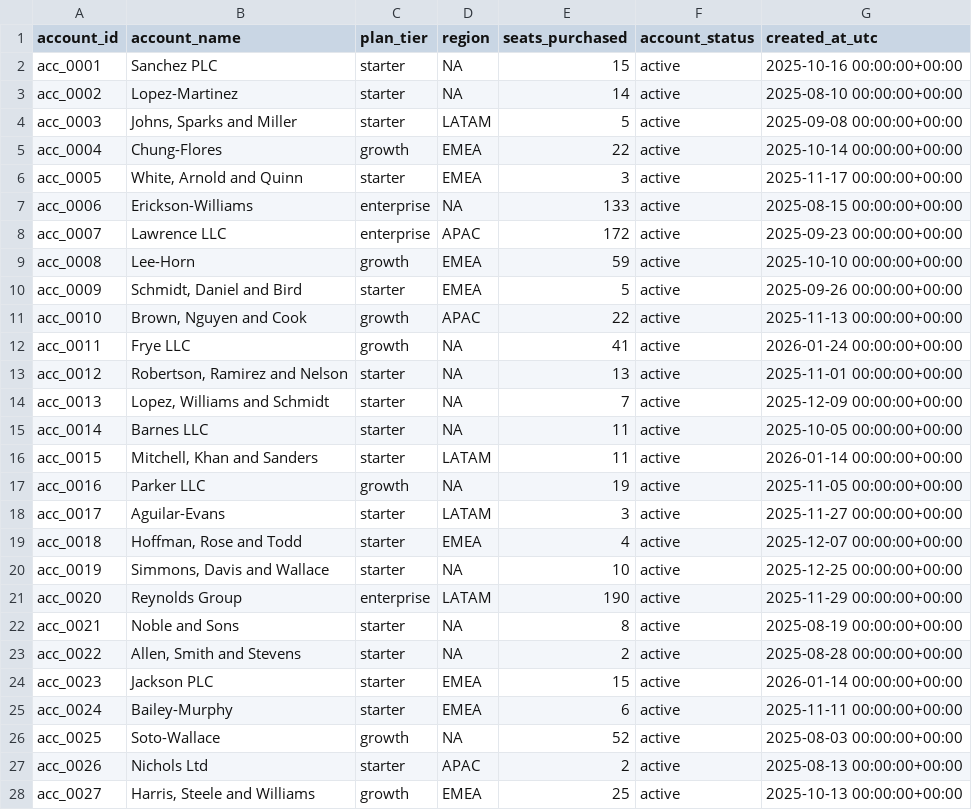
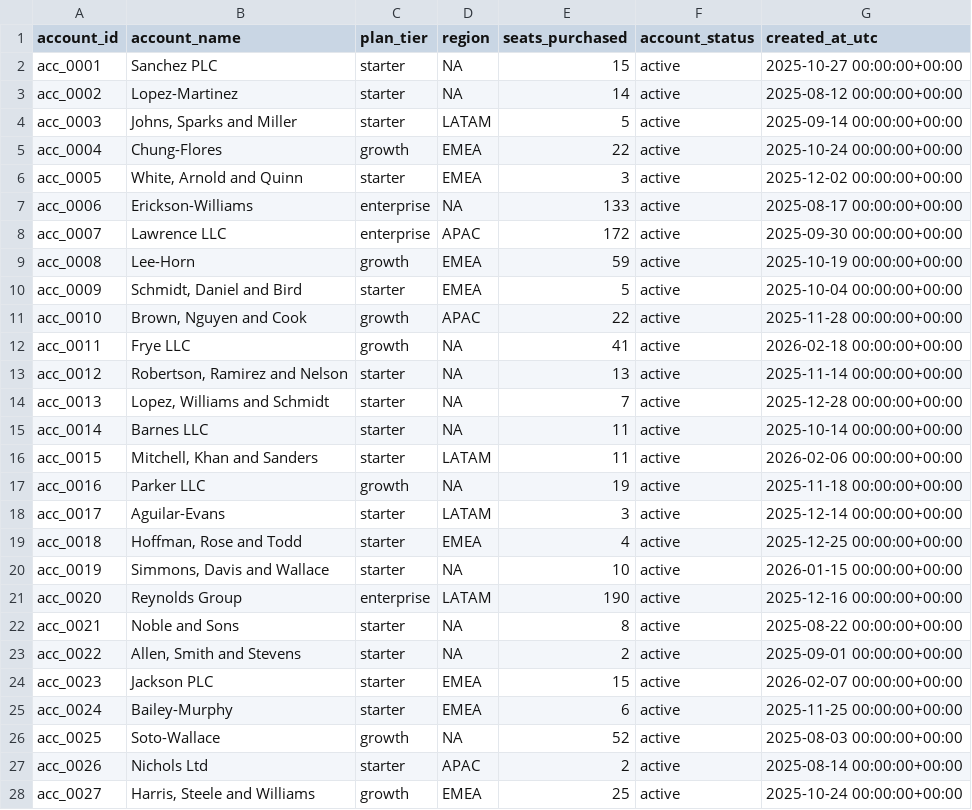
Before and after one commit to itairaboy/time-doctor-assignment, a CSV file: data/raw/accounts.csv, drawn as a sheet; only a part is shown; the diff covers the shown part only.

```diff
--- a/data/raw/accounts.csv
+++ b/data/raw/accounts.csv
@@ -1,28 +1,28 @@
 account_id,account_name,plan_tier,region,seats_purchased,account_status,created_at_utc
-acc_0001,Sanchez PLC,starter,NA,15,active,2025-10-16 00:00:00+00:00
-acc_0002,Lopez-Martinez,starter,NA,14,active,2025-08-10 00:00:00+00:00
-acc_0003,"Johns, Sparks and Miller",starter,LATAM,5,active,2025-09-08 00:00:00+00:00
-acc_0004,Chung-Flores,growth,EMEA,22,active,2025-10-14 00:00:00+00:00
-acc_0005,"White, Arnold and Quinn",starter,EMEA,3,active,2025-11-17 00:00:00+00:00
-acc_0006,Erickson-Williams,enterprise,NA,133,active,2025-08-15 00:00:00+00:00
-acc_0007,Lawrence LLC,enterprise,APAC,172,active,2025-09-23 00:00:00+00:00
-acc_0008,Lee-Horn,growth,EMEA,59,active,2025-10-10 00:00:00+00:00
-acc_0009,"Schmidt, Daniel and Bird",starter,EMEA,5,active,2025-09-26 00:00:00+00:00
-acc_0010,"Brown, Nguyen and Cook",growth,APAC,22,active,2025-11-13 00:00:00+00:00
-acc_0011,Frye LLC,growth,NA,41,active,2026-01-24 00:00:00+00:00
-acc_0012,"Robertson, Ramirez and Nelson",starter,NA,13,active,2025-11-01 00:00:00+00:00
-acc_0013,"Lopez, Williams and Schmidt",starter,NA,7,active,2025-12-09 00:00:00+00:00
-acc_0014,Barnes LLC,starter,NA,11,active,2025-10-05 00:00:00+00:00
-acc_0015,"Mitchell, Khan and Sanders",starter,LATAM,11,active,2026-01-14 00:00:00+00:00
-acc_0016,Parker LLC,growth,NA,19,active,2025-11-05 00:00:00+00:00
-acc_0017,Aguilar-Evans,starter,LATAM,3,active,2025-11-27 00:00:00+00:00
-acc_0018,"Hoffman, Rose and Todd",starter,EMEA,4,active,2025-12-07 00:00:00+00:00
-acc_0019,"Simmons, Davis and Wallace",starter,NA,10,active,2025-12-25 00:00:00+00:00
-acc_0020,Reynolds Group,enterprise,LATAM,190,active,2025-11-29 00:00:00+00:00
-acc_0021,Noble and Sons,starter,NA,8,active,2025-08-19 00:00:00+00:00
-acc_0022,"Allen, Smith and Stevens",starter,NA,2,active,2025-08-28 00:00:00+00:00
-acc_0023,Jackson PLC,starter,EMEA,15,active,2026-01-14 00:00:00+00:00
-acc_0024,Bailey-Murphy,starter,EMEA,6,active,2025-11-11 00:00:00+00:00
+acc_0001,Sanchez PLC,starter,NA,15,active,2025-10-27 00:00:00+00:00
+acc_0002,Lopez-Martinez,starter,NA,14,active,2025-08-12 00:00:00+00:00
+acc_0003,"Johns, Sparks and Miller",starter,LATAM,5,active,2025-09-14 00:00:00+00:00
+acc_0004,Chung-Flores,growth,EMEA,22,active,2025-10-24 00:00:00+00:00
+acc_0005,"White, Arnold and Quinn",starter,EMEA,3,active,2025-12-02 00:00:00+00:00
+acc_0006,Erickson-Williams,enterprise,NA,133,active,2025-08-17 00:00:00+00:00
+acc_0007,Lawrence LLC,enterprise,APAC,172,active,2025-09-30 00:00:00+00:00
+acc_0008,Lee-Horn,growth,EMEA,59,active,2025-10-19 00:00:00+00:00
+acc_0009,"Schmidt, Daniel and Bird",starter,EMEA,5,active,2025-10-04 00:00:00+00:00
+acc_0010,"Brown, Nguyen and Cook",growth,APAC,22,active,2025-11-28 00:00:00+00:00
+acc_0011,Frye LLC,growth,NA,41,active,2026-02-18 00:00:00+00:00
+acc_0012,"Robertson, Ramirez and Nelson",starter,NA,13,active,2025-11-14 00:00:00+00:00
+acc_0013,"Lopez, Williams and Schmidt",starter,NA,7,active,2025-12-28 00:00:00+00:00
+acc_0014,Barnes LLC,starter,NA,11,active,2025-10-14 00:00:00+00:00
+acc_0015,"Mitchell, Khan and Sanders",starter,LATAM,11,active,2026-02-06 00:00:00+00:00
+acc_0016,Parker LLC,growth,NA,19,active,2025-11-18 00:00:00+00:00
+acc_0017,Aguilar-Evans,starter,LATAM,3,active,2025-12-14 00:00:00+00:00
+acc_0018,"Hoffman, Rose and Todd",starter,EMEA,4,active,2025-12-25 00:00:00+00:00
+acc_0019,"Simmons, Davis and Wallace",starter,NA,10,active,2026-01-15 00:00:00+00:00
+acc_0020,Reynolds Group,enterprise,LATAM,190,active,2025-12-16 00:00:00+00:00
+acc_0021,Noble and Sons,starter,NA,8,active,2025-08-22 00:00:00+00:00
+acc_0022,"Allen, Smith and Stevens",starter,NA,2,active,2025-09-01 00:00:00+00:00
+acc_0023,Jackson PLC,starter,EMEA,15,active,2026-02-07 00:00:00+00:00
+acc_0024,Bailey-Murphy,starter,EMEA,6,active,2025-11-25 00:00:00+00:00
 acc_0025,Soto-Wallace,growth,NA,52,active,2025-08-03 00:00:00+00:00
-acc_0026,Nichols Ltd,starter,APAC,2,active,2025-08-13 00:00:00+00:00
-acc_0027,"Harris, Steele and Williams",growth,EMEA,25,active,2025-10-13 00:00:00+00:00
+acc_0026,Nichols Ltd,starter,APAC,2,active,2025-08-14 00:00:00+00:00
+acc_0027,"Harris, Steele and Williams",growth,EMEA,25,active,2025-10-24 00:00:00+00:00
```
Also changed, not shown: 53 edited cells elsewhere in this file, data/raw/projects.csv, data/raw/users.csv, 12 other files.
